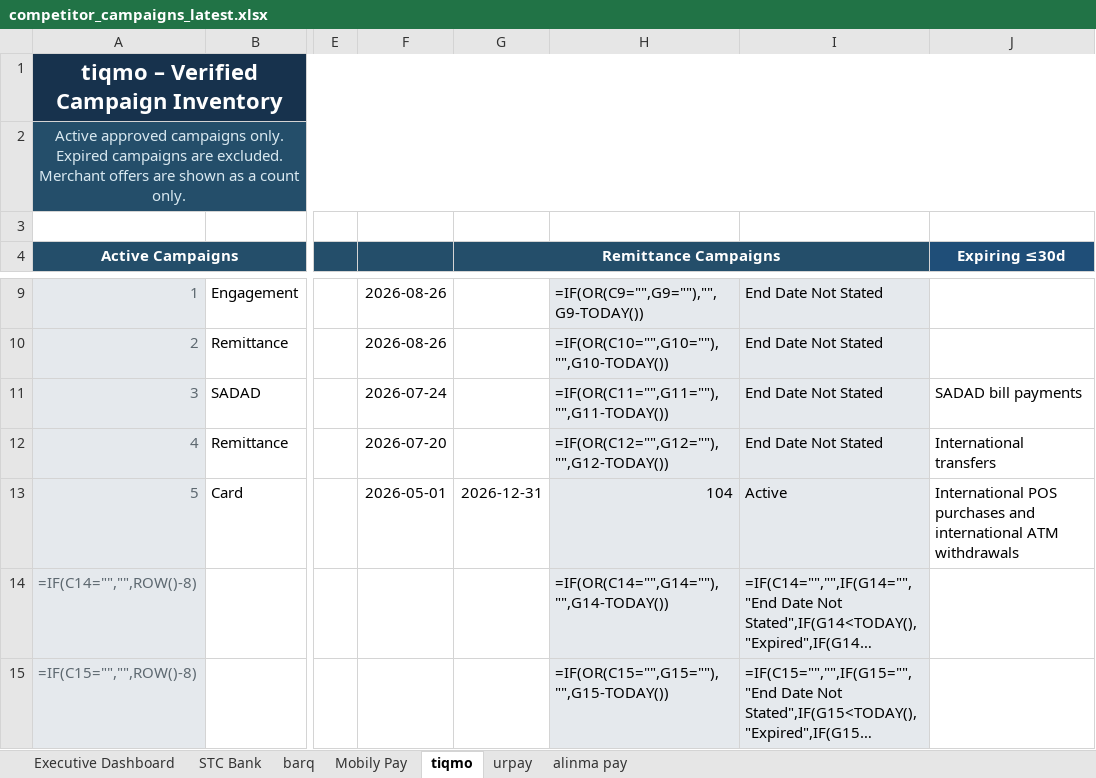
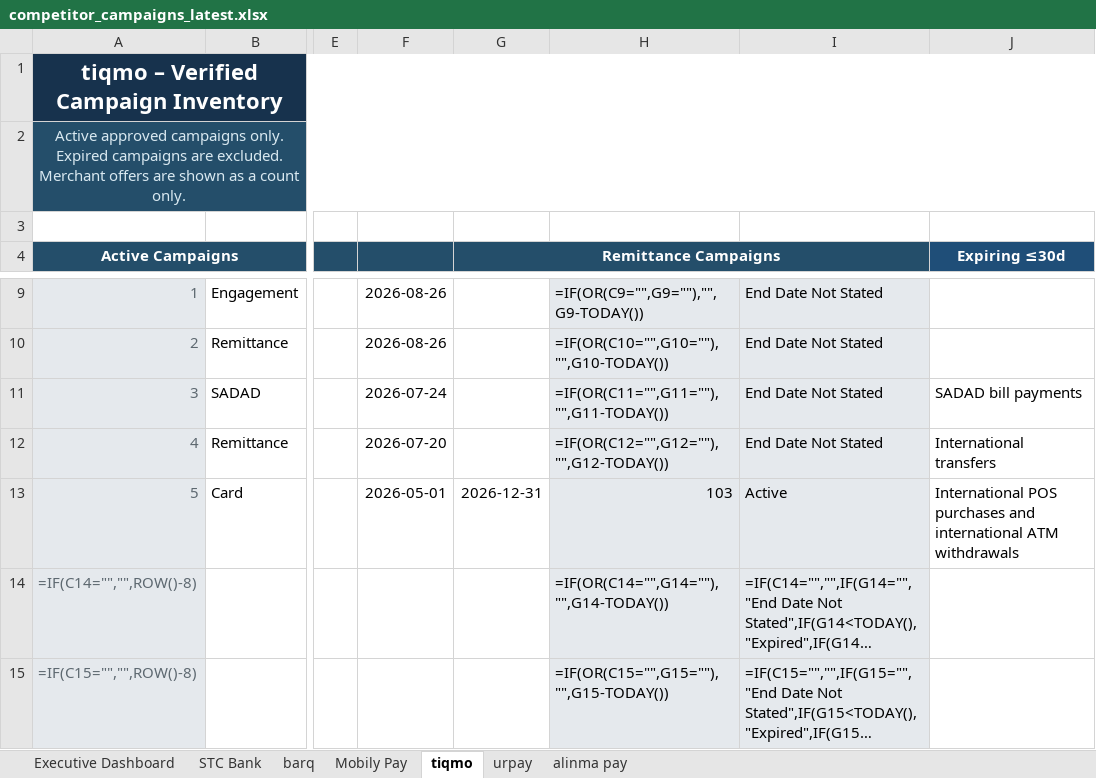
Before and after one commit to Mjmj777/competitor-monitor-v2, an Excel workbook: competitor_campaigns_latest.xlsx, sheet tiqmo, drawn as a sheet; only a part is shown, gaps mark what is left out; long unchanged cells end in …; values as stored, in another font and other column widths than the file's, no borders; formulas without a stored value are shown as written; conditional formats and table styles not drawn; the diff names each change by its address in the sheet, - before the commit and + after, or states it on an @@ line.

```diff
--- a/competitor_campaigns_latest.xlsx (sheet tiqmo)
+++ b/competitor_campaigns_latest.xlsx (sheet tiqmo)
-H13: 104
+H13: 103
```
Also changed, not shown: sheet Mobily Pay, sheet STC Bank, sheet Executive Dashboard, sheet alinma pay, sheet barq, 2 other files.
